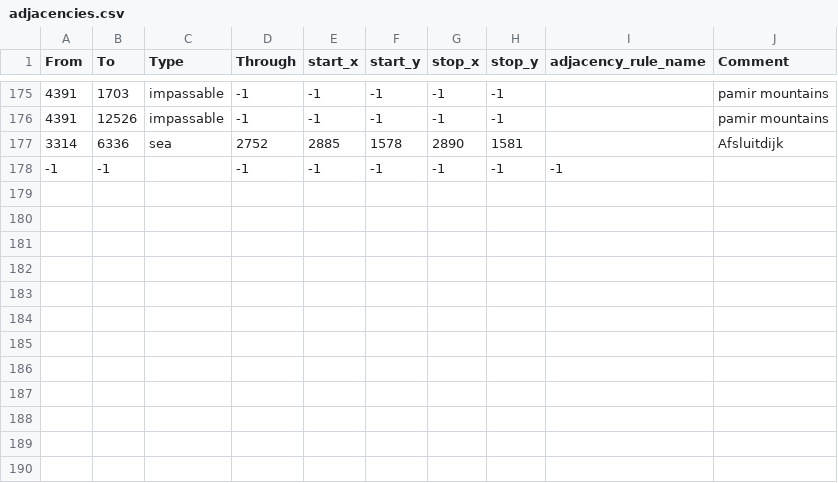
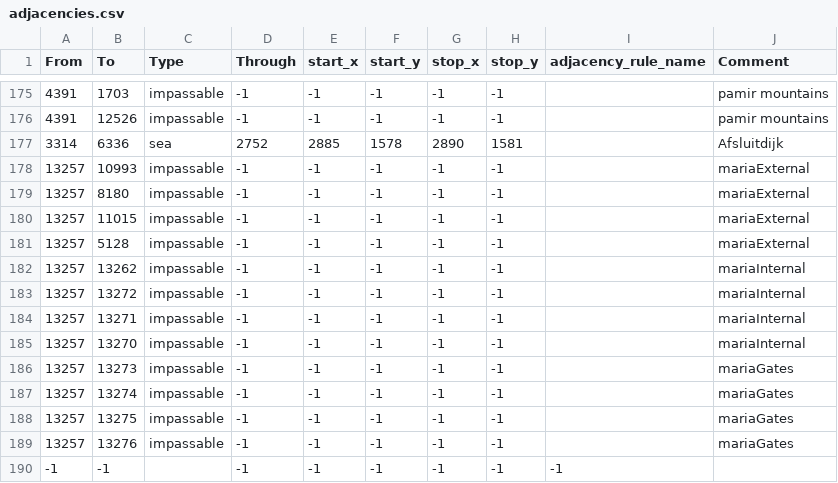
Before and after one commit to brizzil/HeartsofTitan, a CSV file: map/adjacencies.csv, drawn as a sheet; only a part is shown, gaps mark what is left out.

```diff
--- a/map/adjacencies.csv
+++ b/map/adjacencies.csv
@@ -177,2 +177,14 @@ From;To;Type;Through;start_x;start_y;stop_x;stop_y;adjacency_rule_name;Comment
 3314;6336;sea;2752;2885;1578;2890;1581;;Afsluitdijk
+13257;10993;impassable;-1;-1;-1;-1;-1;;mariaExternal
+13257;8180;impassable;-1;-1;-1;-1;-1;;mariaExternal
+13257;11015;impassable;-1;-1;-1;-1;-1;;mariaExternal
+13257;5128;impassable;-1;-1;-1;-1;-1;;mariaExternal
+13257;13262;impassable;-1;-1;-1;-1;-1;;mariaInternal
+13257;13272;impassable;-1;-1;-1;-1;-1;;mariaInternal
+13257;13271;impassable;-1;-1;-1;-1;-1;;mariaInternal
+13257;13270;impassable;-1;-1;-1;-1;-1;;mariaInternal
+13257;13273;impassable;-1;-1;-1;-1;-1;;mariaGates
+13257;13274;impassable;-1;-1;-1;-1;-1;;mariaGates
+13257;13275;impassable;-1;-1;-1;-1;-1;;mariaGates
+13257;13276;impassable;-1;-1;-1;-1;-1;;mariaGates
 -1;-1;;-1;-1;-1;-1;-1;-1
```
Also changed, not shown: 2 other files.
